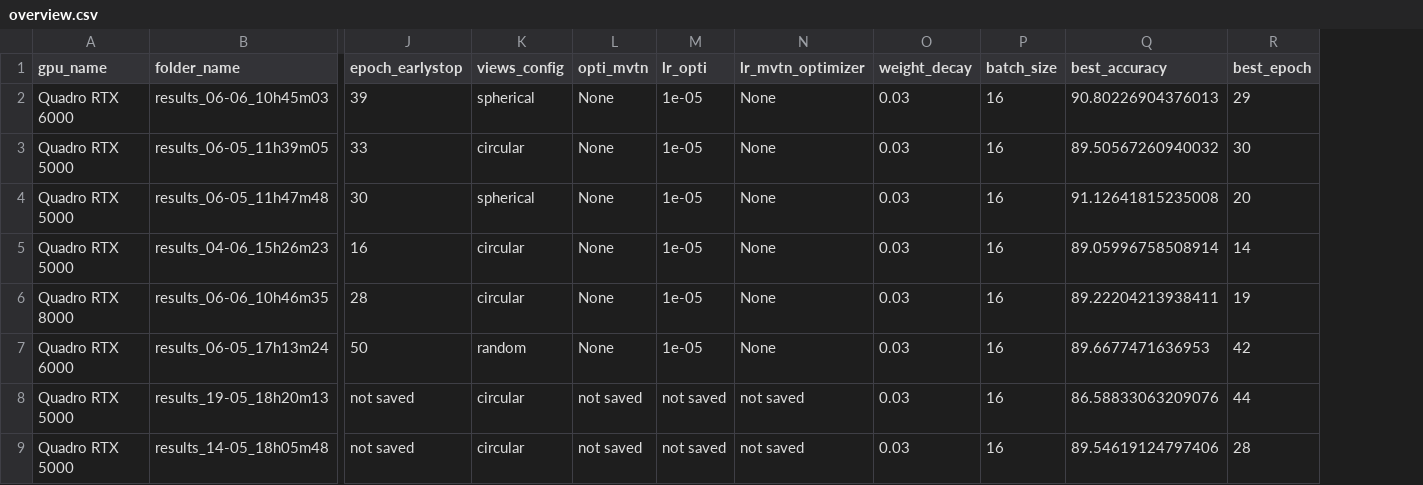
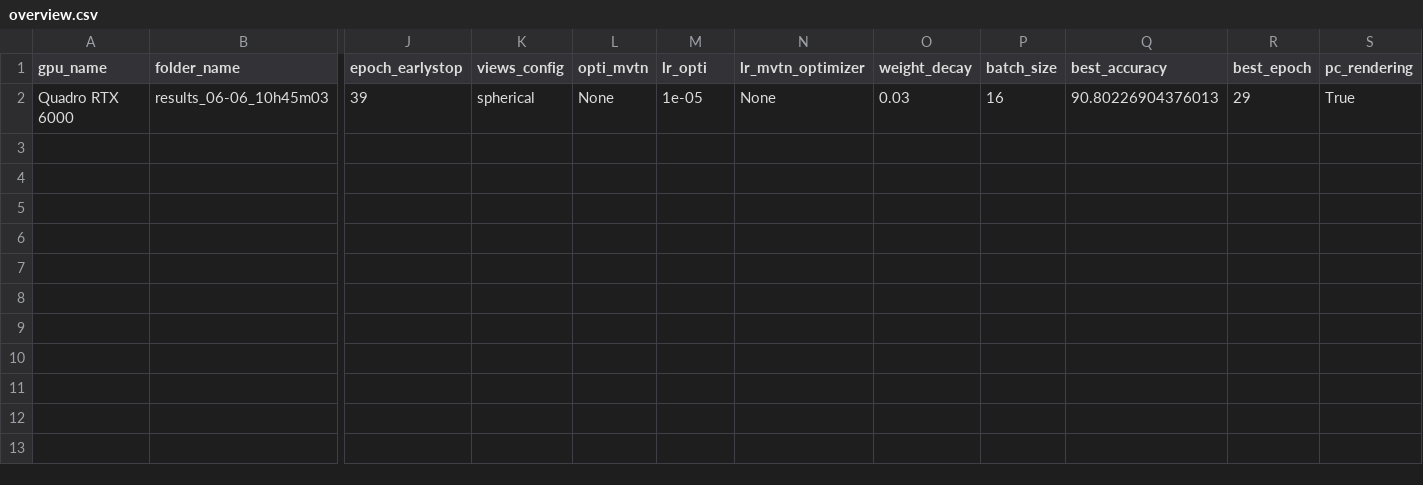
Before and after one commit to PelissierCombescure/my_MVTN, a CSV file: results/train/overview.csv, drawn as a sheet; only a part is shown, gaps mark what is left out; removed rows and columns are numbered as before the commit, all else as after; rows hold the shown columns only; the diff names each change by its address in the sheet, - before the commit and + after, or states it on an @@ line.

Commit message:
projection + pc_rendering = false

```diff
--- a/results/train/overview.csv
+++ b/results/train/overview.csv
+column S (pc_rendering), row 2: True
-row 3: Quadro RTX 5000 | results_06-05_11h39m05 | 33 | circular | None | 1e-05 | None | 0.03 | 16 | 89.50567260940032 | 30
-row 4: Quadro RTX 5000 | results_06-05_11h47m48 | 30 | spherical | None | 1e-05 | None | 0.03 | 16 | 91.12641815235008 | 20
-row 5: Quadro RTX 5000 | results_04-06_15h26m23 | 16 | circular | None | 1e-05 | None | 0.03 | 16 | 89.05996758508914 | 14
-row 6: Quadro RTX 8000 | results_06-06_10h46m35 | 28 | circular | None | 1e-05 | None | 0.03 | 16 | 89.22204213938411 | 19
-row 7: Quadro RTX 6000 | results_06-05_17h13m24 | 50 | random | None | 1e-05 | None | 0.03 | 16 | 89.6677471636953 | 42
-row 8: Quadro RTX 5000 | results_19-05_18h20m13 | not saved | circular | not saved | not saved | not saved | 0.03 | 16 | 86.58833063209076 | 44
-row 9: Quadro RTX 5000 | results_14-05_18h05m48 | not saved | circular | not saved | not saved | not saved | 0.03 | 16 | 89.54619124797406 | 28
```
Also changed, not shown: 11 other files.
